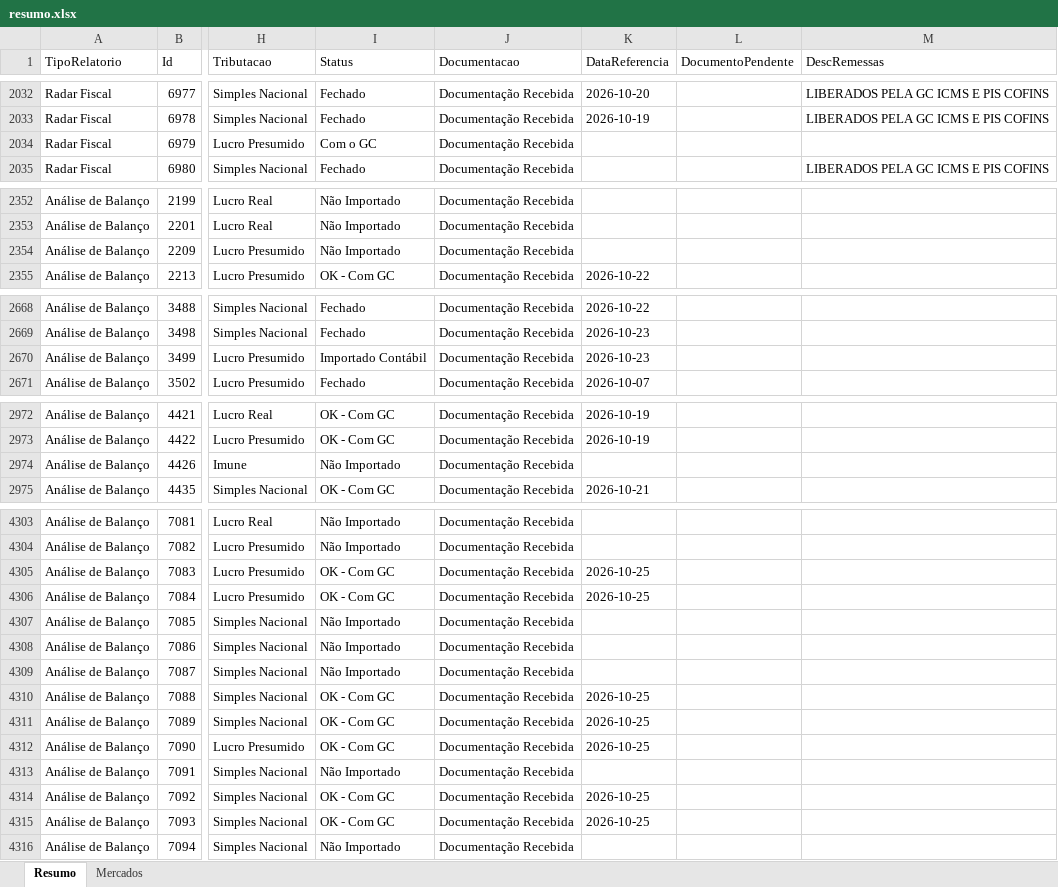
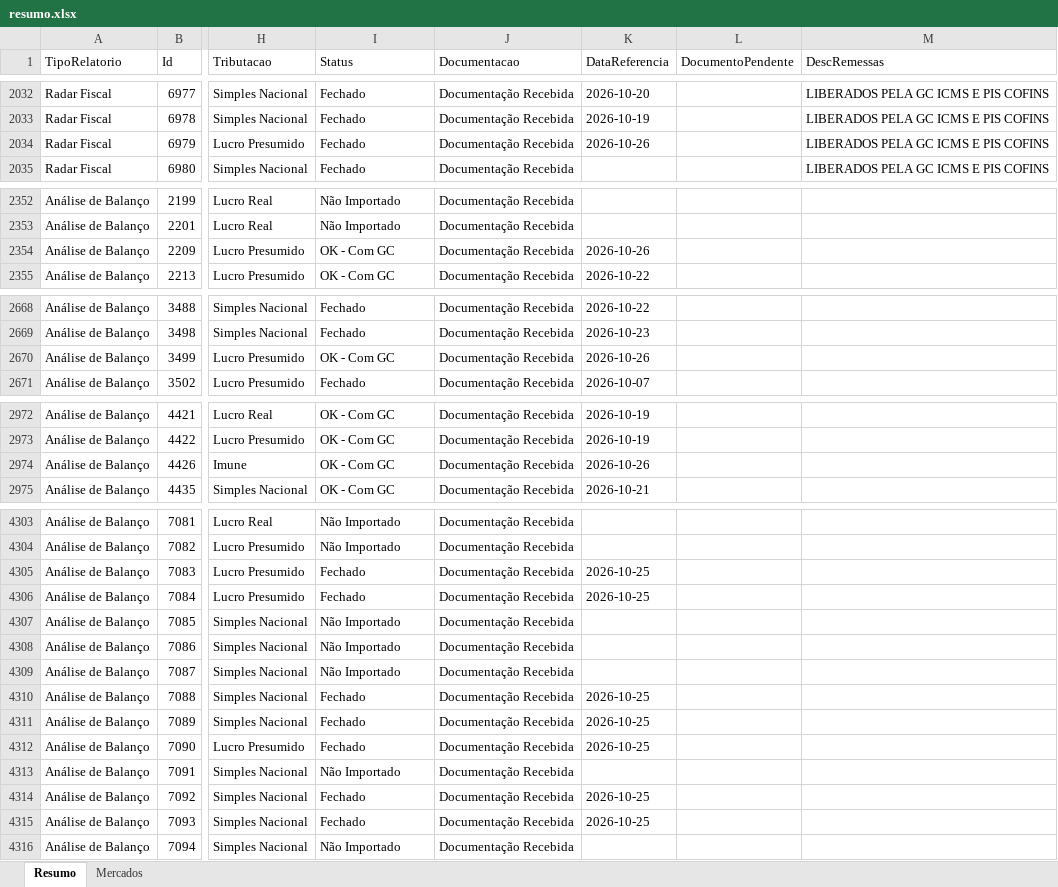
Before and after one commit to Controladoria-MG/Controle-de-Fechamentos, an Excel workbook: data/relatorio_fechamentos/resumo.xlsx, sheet Resumo, drawn as a sheet; only a part is shown, gaps mark what is left out; values as stored, in another font and other column widths than the file's, no borders; the diff covers the shown part only; the diff names each change by its address in the sheet, - before the commit and + after, or states it on an @@ line.

```diff
--- a/data/relatorio_fechamentos/resumo.xlsx (sheet Resumo)
+++ b/data/relatorio_fechamentos/resumo.xlsx (sheet Resumo)
-I2034 (Status): Com o GC
+I2034 (Status): Fechado
-K2034 (DataReferencia): (empty)
+K2034 (DataReferencia): 2026-10-26
-M2034 (DescRemessas): (empty)
+M2034 (DescRemessas): LIBERADOS PELA GC ICMS E PIS COFINS
-I2354 (Status): Não Importado
+I2354 (Status): OK - Com GC
-K2354 (DataReferencia): (empty)
+K2354 (DataReferencia): 2026-10-26
-I2670 (Status): Importado Contábil
+I2670 (Status): OK - Com GC
-K2670 (DataReferencia): 2026-10-23
+K2670 (DataReferencia): 2026-10-26
-I2974 (Status): Não Importado
+I2974 (Status): OK - Com GC
-K2974 (DataReferencia): (empty)
+K2974 (DataReferencia): 2026-10-26
-I4305:I4306 (Status): OK - Com GC
+I4305:I4306 (Status): Fechado
-I4310:I4312 (Status): OK - Com GC
+I4310:I4312 (Status): Fechado
-I4314:I4315 (Status): OK - Com GC
+I4314:I4315 (Status): Fechado
```
Also changed, not shown: 12 edited cells elsewhere in this sheet, sheet Mercados, 3 other files.
